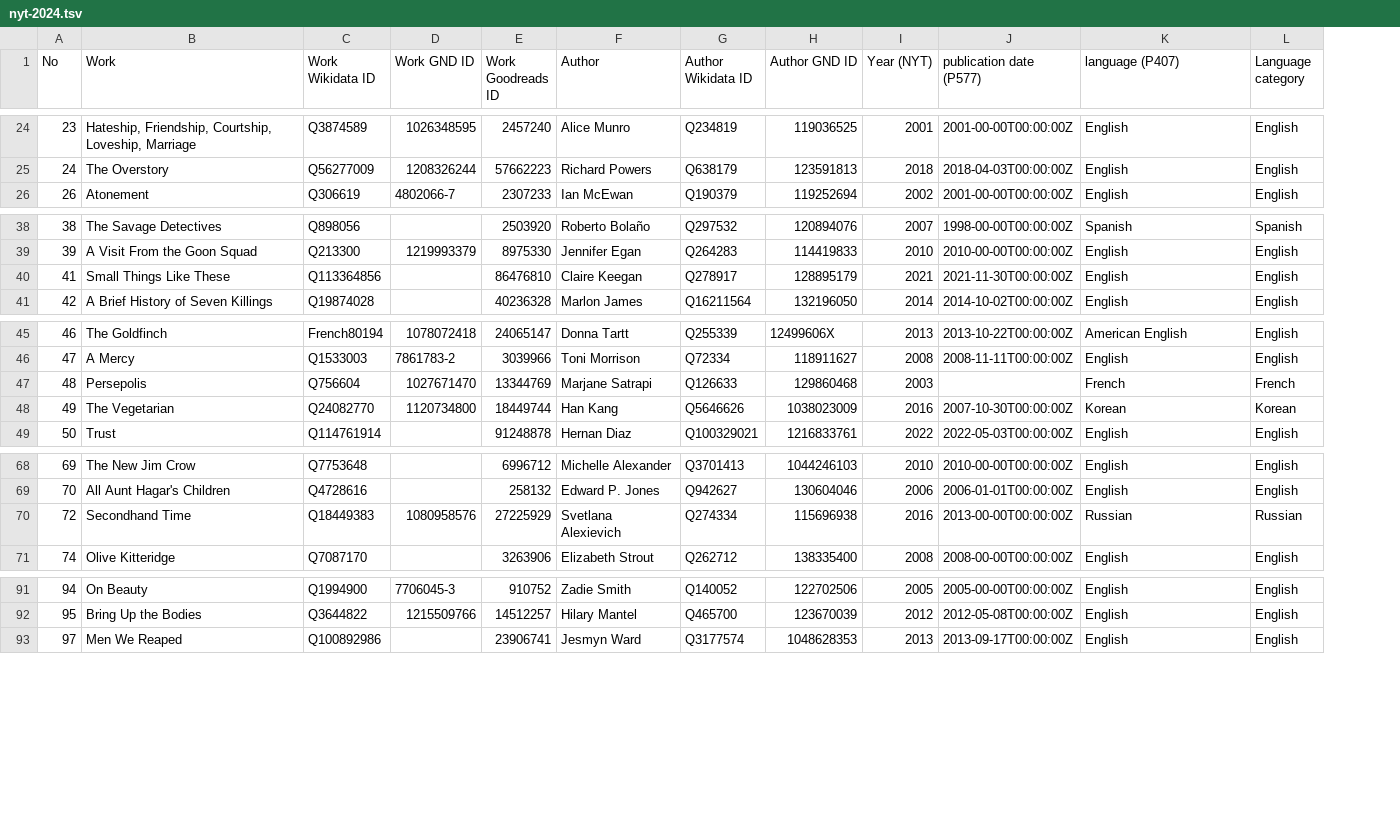
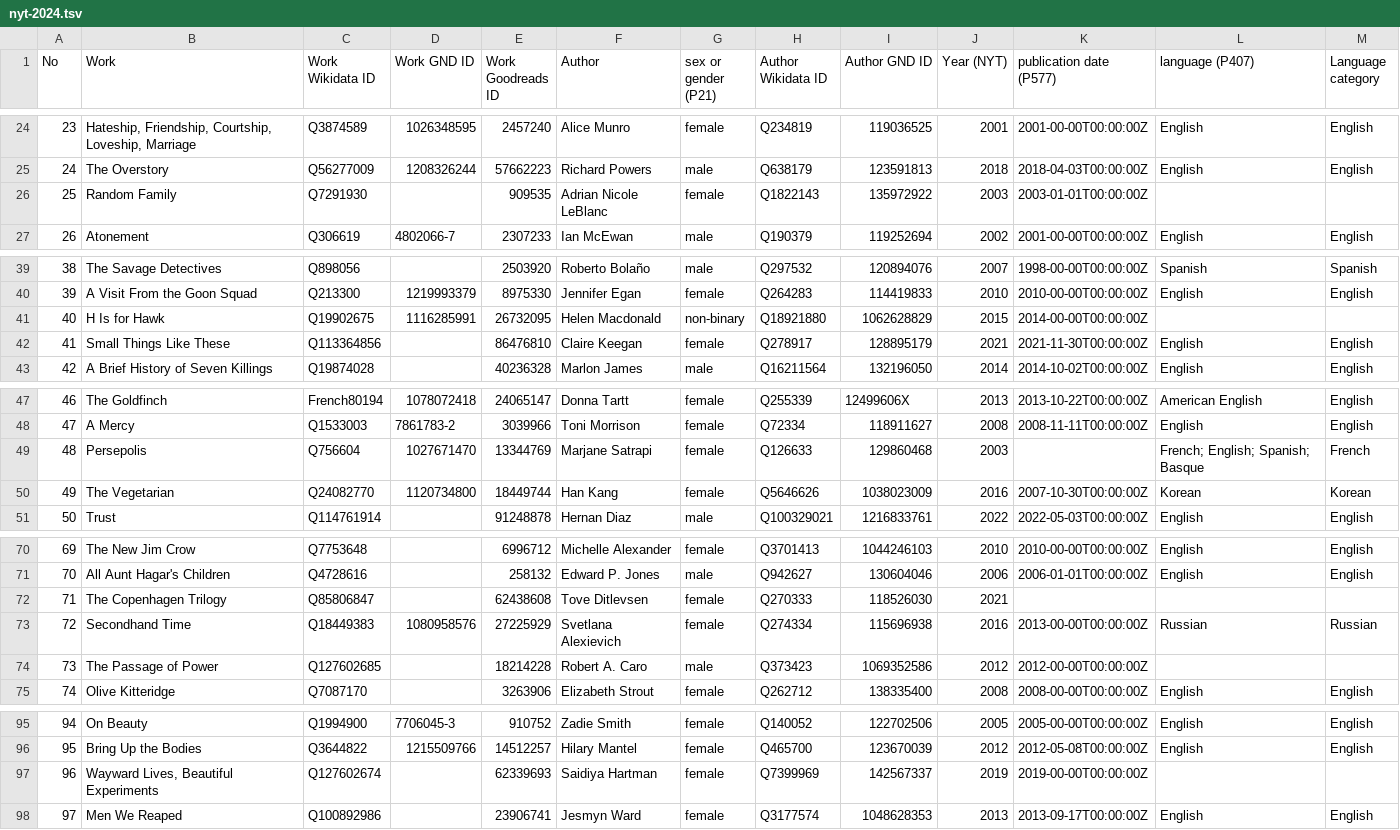
Before and after one commit to ashl-1/canon-shelf, a TSV file: lists/nyt-2024/nyt-2024.tsv, drawn as a sheet; only a part is shown, gaps mark what is left out; addresses are those after the commit; the diff covers the shown part only; the diff names each change by its address in the sheet, - before the commit and + after, or states it on an @@ line.

Commit message:
add p21

```diff
--- a/lists/nyt-2024/nyt-2024.tsv
+++ b/lists/nyt-2024/nyt-2024.tsv
+column G (sex or gender (P21)), rows 24-25: female | male; row 27: male; rows 39-40: male | female; rows 42-43: female | male; rows 47-51: female | female | female | female | male; rows 70-71: female | male; row 73: female; row 75: female; rows 95-96: female | female; row 98: female
+row 26: 25 | Random Family | Q7291930 |  | 909535 | Adrian Nicole LeBlanc | female | Q1822143 | 135972922 | 2003 | 2003-01-01T00:00:00Z
+row 41: 40 | H Is for Hawk | Q19902675 | 1116285991 | 26732095 | Helen Macdonald | non-binary | Q18921880 | 1062628829 | 2015 | 2014-00-00T00:00:00Z
-L49 (language (P407)): French
+L49 (language (P407)): French; English; Spanish; Basque
+row 72: 71 | The Copenhagen Trilogy | Q85806847 |  | 62438608 | Tove Ditlevsen | female | Q270333 | 118526030 | 2021
+row 74: 73 | The Passage of Power | Q127602685 |  | 18214228 | Robert A. Caro | male | Q373423 | 1069352586 | 2012 | 2012-00-00T00:00:00Z
+row 97: 96 | Wayward Lives, Beautiful Experiments | Q127602674 |  | 62339693 | Saidiya Hartman | female | Q7399969 | 142567337 | 2019 | 2019-00-00T00:00:00Z
```
Also changed, not shown: 2 edited cells elsewhere in this file.
